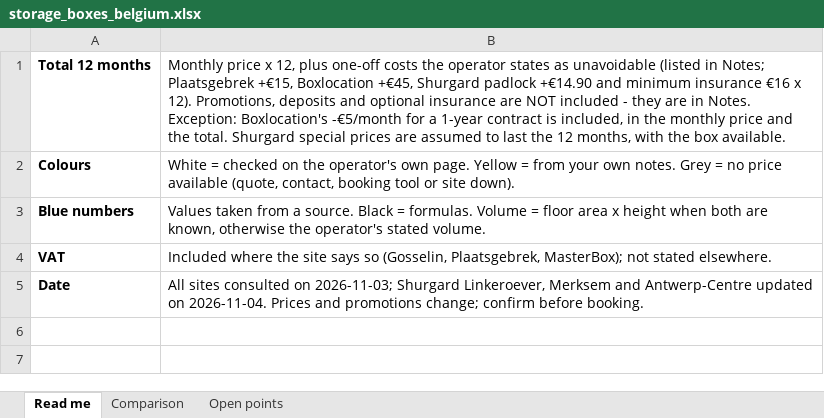
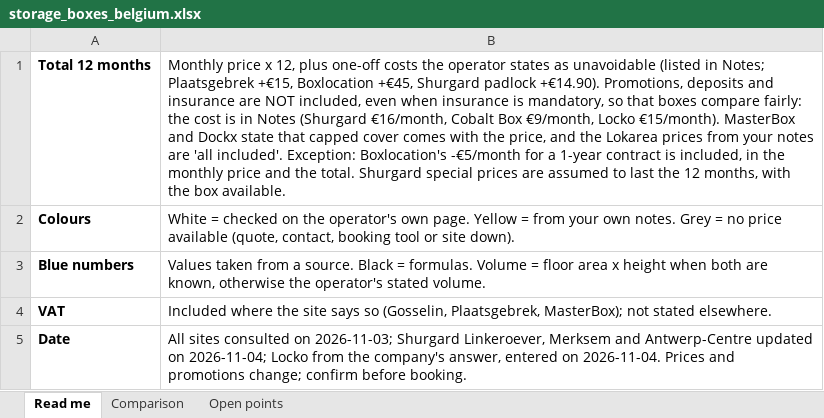
Before and after one commit to WorldTrip-TimDaria/Preparation, an Excel workbook: pages/storage_box/storage_boxes_belgium.xlsx, sheet Read me, drawn as a sheet; values as stored, in another font and other column widths than the file's, no borders; the diff names each change by its address in the sheet, - before the commit and + after, or states it on an @@ line.

Commit message:
more data about boxes

```diff
--- a/pages/storage_box/storage_boxes_belgium.xlsx (sheet Read me)
+++ b/pages/storage_box/storage_boxes_belgium.xlsx (sheet Read me)
-B1: …Shurgard padlock +€14.90 and minimum insurance €16 x 12). Promotions, deposits and optional insurance are NOT included - they are in Notes. Exception: Boxlocation's…
+B1: …Shurgard padlock +€14.90). Promotions, deposits and insurance are NOT included, even when insurance is mandatory, so that boxes compare fairly: the cost is in Notes (Shurgard €16/month, Cobalt Box €9/month, Locko €15/month). MasterBox and Dockx state that capped cover comes with the price, and the Lokarea prices from your notes are 'all included'. Exception: Boxlocation's…
-B5: …updated on 2026-11-04. Prices…
+B5: …updated on 2026-11-04; Locko from the company's answer, entered on 2026-11-04. Prices…
```
Also changed, not shown: sheet Comparison, sheet Open points, 2 other files.
